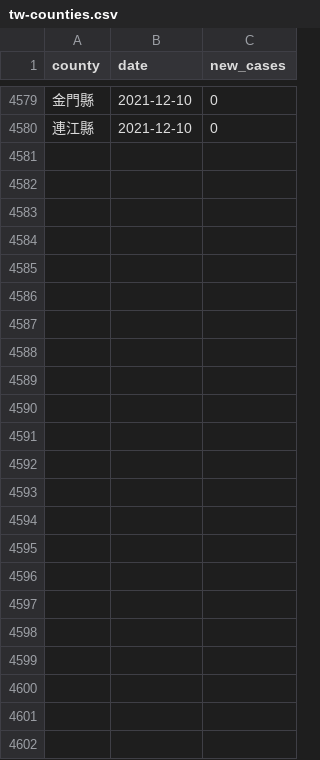
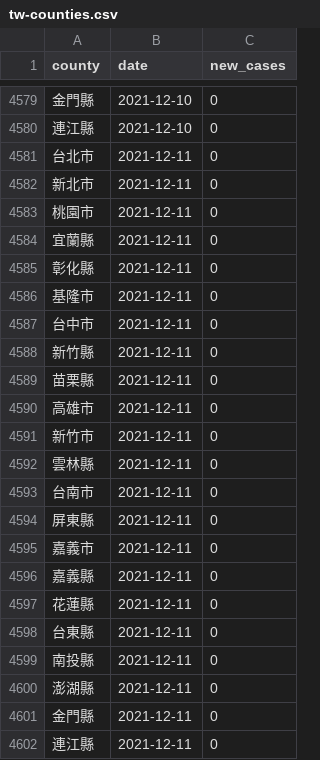
Before and after one commit to tnl-graphics/covid-19-data, a CSV file: tw-counties.csv, drawn as a sheet; only a part is shown, gaps mark what is left out; the diff names each change by its address in the sheet, - before the commit and + after, or states it on an @@ line.

Commit message:
Flat: latest data (2021-12-11T16:04:49.924Z) {   "date": "2021-12-11T16:04:49.924Z",   "files": [     {       "name": "tw-counties.csv",       "deltaBytes": 506,       "source": "https://datastore.thenewslens.com/infographic/covid-19-data/tw-counties.csv"     },     {       "name": "live/tw-counties.csv",       "deltaBytes": 0,       "source": "https://datastore.thenewslens.com/infographic/covid-19-data/live/tw-counties.csv"     },     {       "name": "live/tw.csv",       "deltaBytes": 0,       "source": "https://datastore.thenewslens.com/infographic/covid-19-data/live/tw.csv"     },     {       "name": "rolling-averages/tw-counties.csv",       "deltaBytes": 612,       "source": "https://datastore.thenewslens.com/infographic/covid-19-data/rolling-averages/tw-counties.csv"     }   ] }

```diff
--- a/tw-counties.csv
+++ b/tw-counties.csv
+row 4581: 台北市 | 2021-12-11 | 0
+row 4582: 新北市 | 2021-12-11 | 0
+row 4583: 桃園市 | 2021-12-11 | 0
+row 4584: 宜蘭縣 | 2021-12-11 | 0
+row 4585: 彰化縣 | 2021-12-11 | 0
+row 4586: 基隆市 | 2021-12-11 | 0
+row 4587: 台中市 | 2021-12-11 | 0
+row 4588: 新竹縣 | 2021-12-11 | 0
+row 4589: 苗栗縣 | 2021-12-11 | 0
+row 4590: 高雄市 | 2021-12-11 | 0
+row 4591: 新竹市 | 2021-12-11 | 0
+row 4592: 雲林縣 | 2021-12-11 | 0
+row 4593: 台南市 | 2021-12-11 | 0
+row 4594: 屏東縣 | 2021-12-11 | 0
+row 4595: 嘉義市 | 2021-12-11 | 0
+row 4596: 嘉義縣 | 2021-12-11 | 0
+row 4597: 花蓮縣 | 2021-12-11 | 0
+row 4598: 台東縣 | 2021-12-11 | 0
+row 4599: 南投縣 | 2021-12-11 | 0
+row 4600: 澎湖縣 | 2021-12-11 | 0
+row 4601: 金門縣 | 2021-12-11 | 0
+row 4602: 連江縣 | 2021-12-11 | 0
```
Also changed, not shown: live/tw-counties.csv, rolling-averages/tw-counties.csv, 1 other file.
